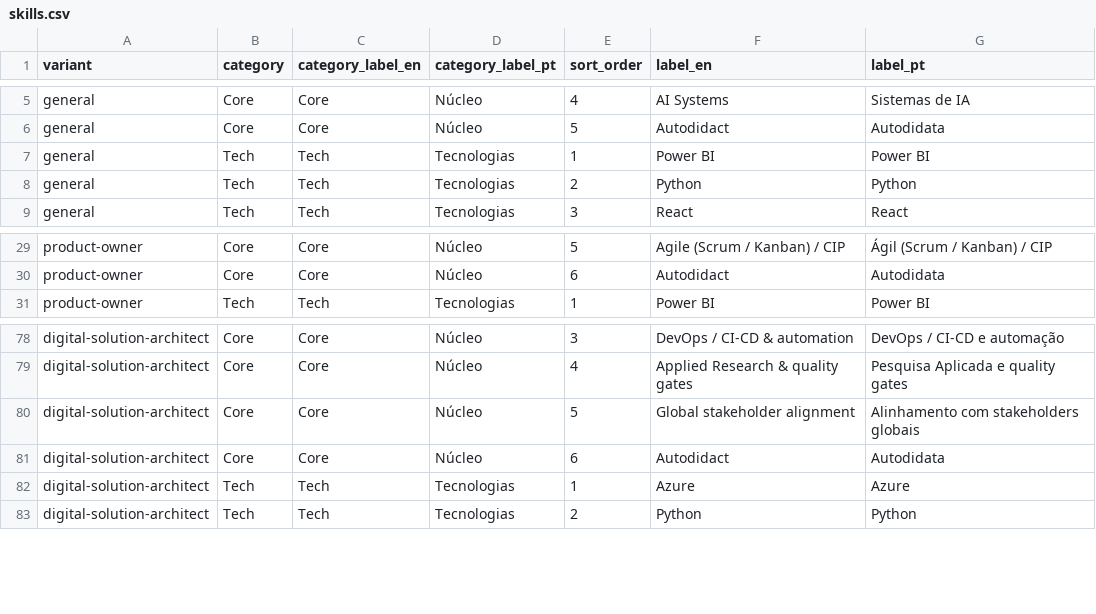
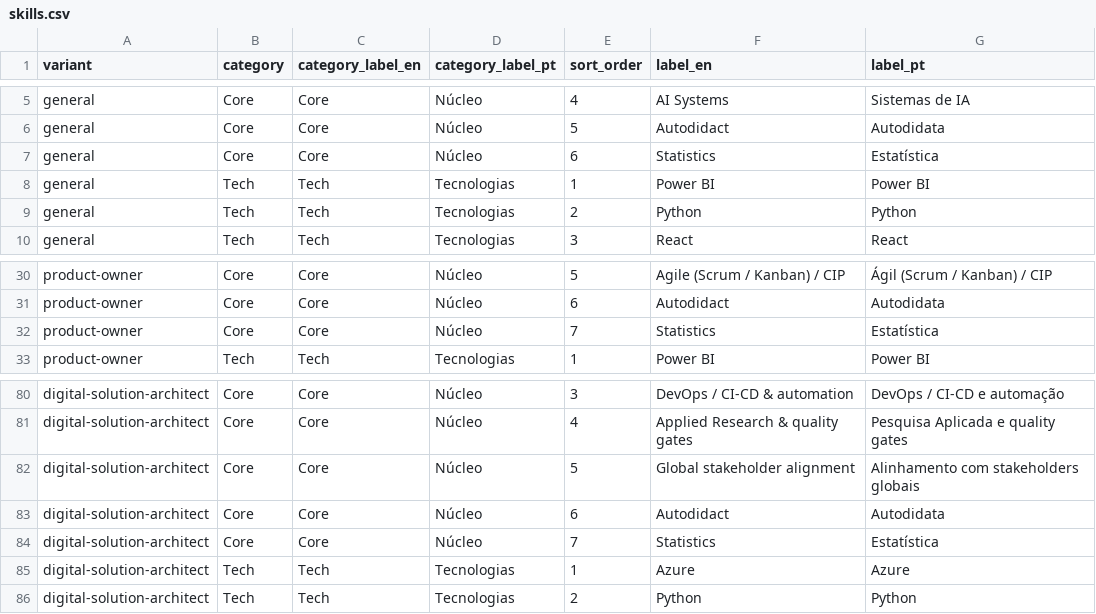
Before and after one commit to duducm2/my-personal-repo, a CSV file: my-data/canonical/skills.csv, drawn as a sheet; only a part is shown, gaps mark what is left out; the diff names each change by its address in the sheet, - before the commit and + after, or states it on an @@ line.

```diff
--- a/my-data/canonical/skills.csv
+++ b/my-data/canonical/skills.csv
+row 7: general | Core | Core | Núcleo | 6 | Statistics | Estatística
+row 32: product-owner | Core | Core | Núcleo | 7 | Statistics | Estatística
+row 84: digital-solution-architect | Core | Core | Núcleo | 7 | Statistics | Estatística
```
Also changed, not shown: my-data/canonical/competences.csv, 2 other files.
